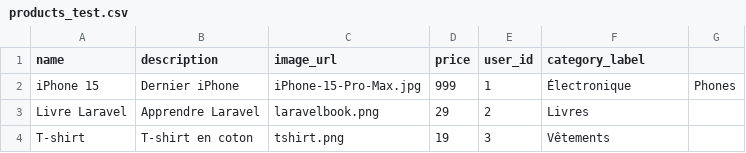
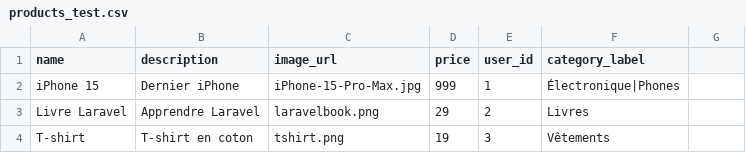
Before and after one commit to BenTaleb-Mehdi/Projet-technique-, a CSV file: mini-ecommerce/database/seeders/data/products_test.csv, drawn as a sheet.

```diff
--- a/mini-ecommerce/database/seeders/data/products_test.csv
+++ b/mini-ecommerce/database/seeders/data/products_test.csv
@@ -1,3 +1,3 @@
 name,description,image_url,price,user_id,category_label
-iPhone 15,Dernier iPhone,iPhone-15-Pro-Max.jpg,999,1,Électronique,Phones
+iPhone 15,Dernier iPhone,iPhone-15-Pro-Max.jpg,999,1,Électronique|Phones
 Livre Laravel,Apprendre Laravel,laravelbook.png,29,2,Livres
```
Also changed, not shown: 6 other files.
